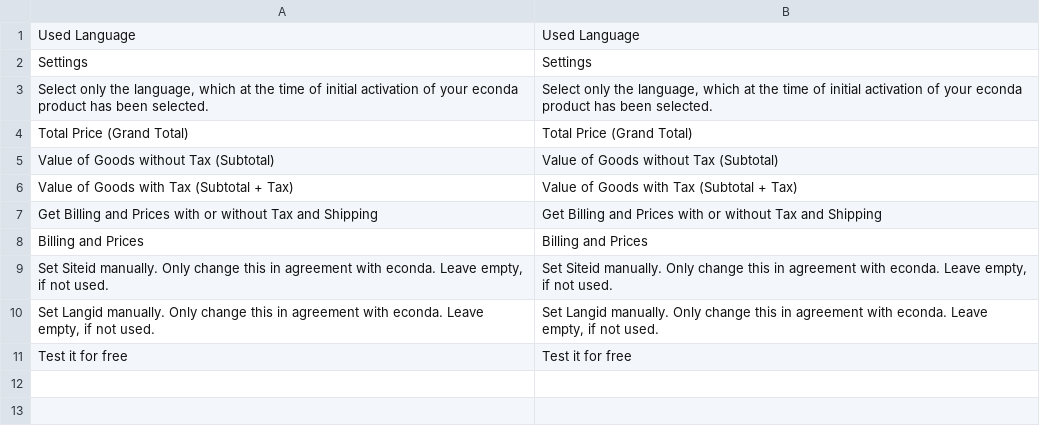
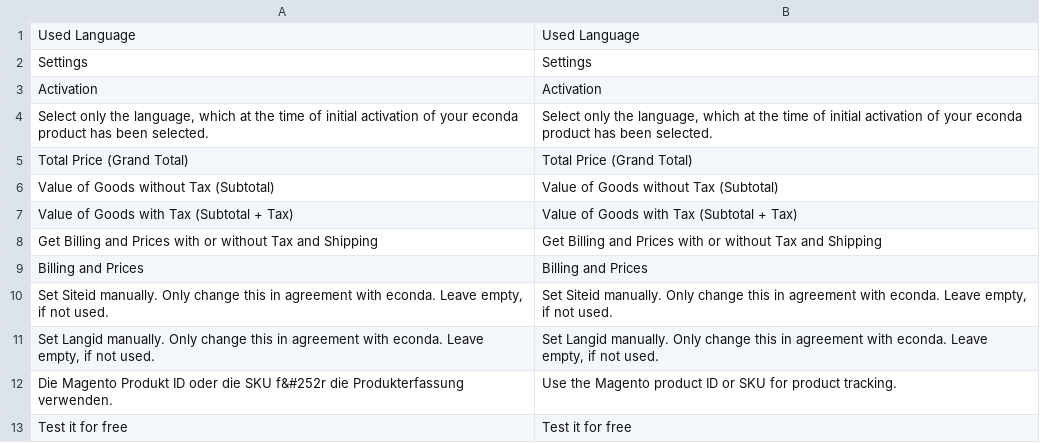
Before and after one commit to OpenMageModuleFostering/mage_econda, a CSV file: app/locale/en_US/Mage_Econda.csv, drawn as a sheet.

```diff
--- a/app/locale/en_US/Mage_Econda.csv
+++ b/app/locale/en_US/Mage_Econda.csv
@@ -2,2 +2,3 @@
 "Settings","Settings"
+"Activation","Activation"
 "Select only the language, which at the time of initial activation of your econda product has been selected.","Select only the language, which at the time of initial activation of your econda product has been selected."
@@ -10,2 +11,3 @@
 "Set Langid manually. Only change this in agreement with econda. Leave empty, if not used.","Set Langid manually. Only change this in agreement with econda. Leave empty, if not used."
+"Die Magento Produkt ID oder die SKU f&#252r die Produkterfassung verwenden.","Use the Magento product ID or SKU for product tracking."
 "Test it for free","Test it for free"
```
Also changed, not shown: app/locale/de_AT/Mage_Econda.csv, app/locale/de_CH/Mage_Econda.csv, 8 other files.
